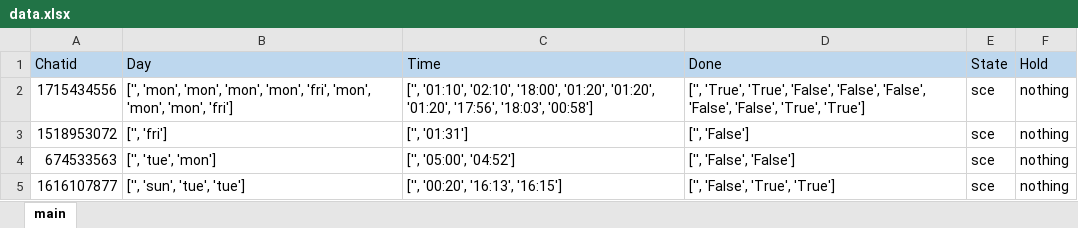
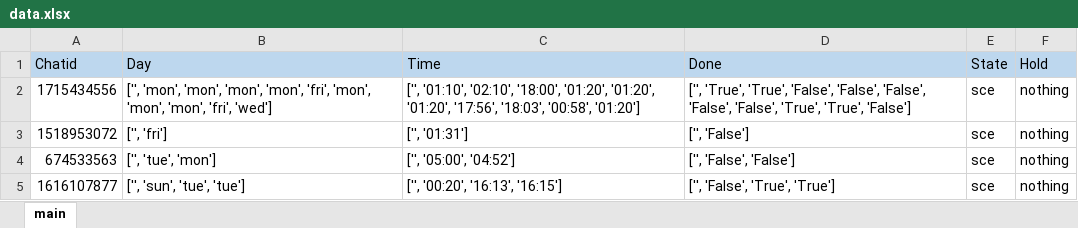
Before and after one commit to jazzaras/NotificationBot, an Excel workbook: data.xlsx, sheet main, drawn as a sheet; values as stored, in another font and other column widths than the file's, no borders; the diff names each change by its address in the sheet, - before the commit and + after, or states it on an @@ line.

```diff
--- a/data.xlsx (sheet main)
+++ b/data.xlsx (sheet main)
-B2 (Day): …'mon', 'mon', 'fri']
+B2 (Day): …'mon', 'mon', 'fri', 'wed']
-C2 (Time): …'17:56', '18:03', '00:58']
+C2 (Time): …'17:56', '18:03', '00:58', '01:20']
-D2 (Done): …'False', 'True', 'True']
+D2 (Done): …'False', 'True', 'True', 'False']
```
Also changed, not shown: 4 other files.
